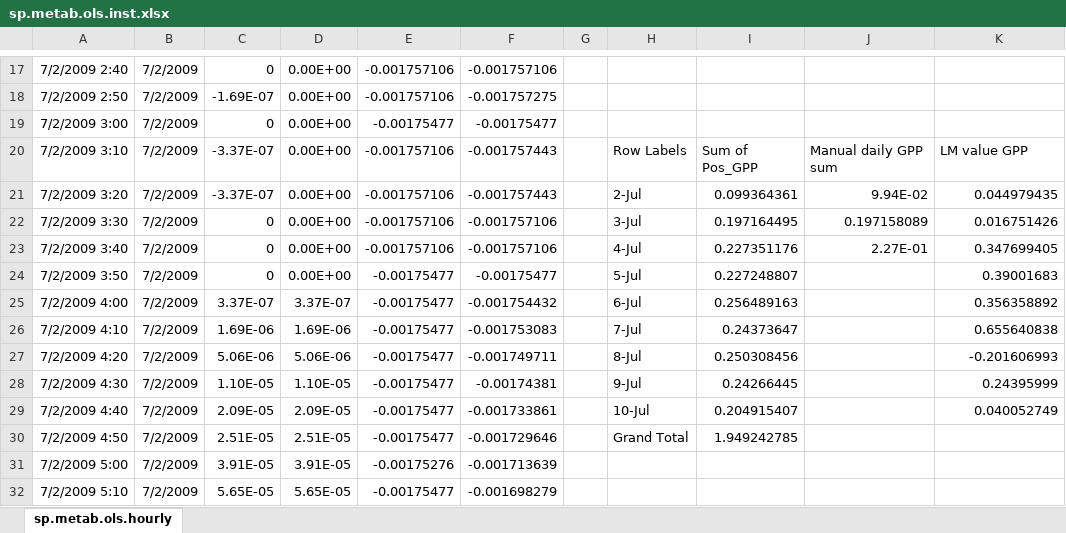
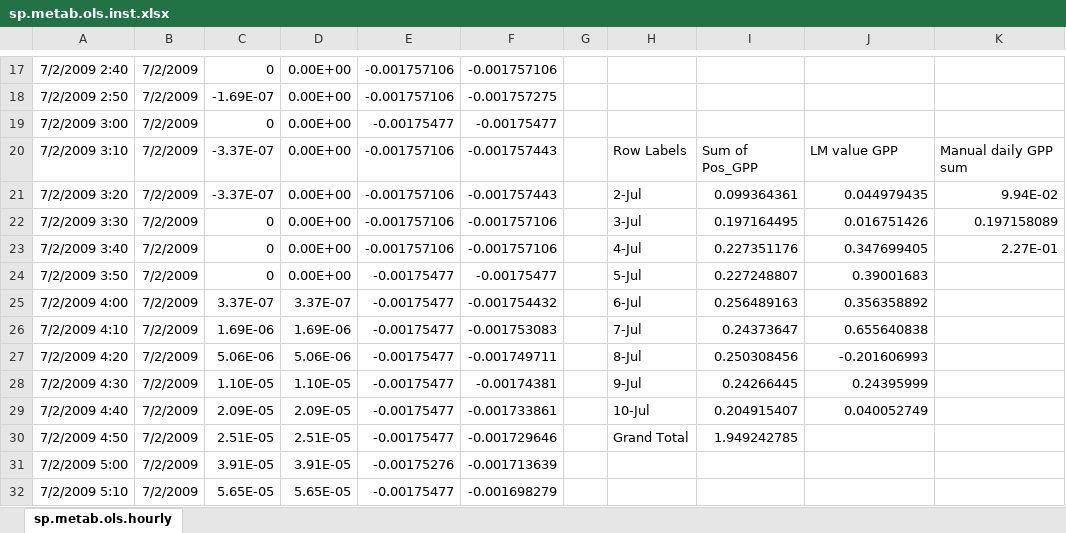
Before and after one commit to johncayers/WaterQuality, an Excel workbook: LakeAnalyzer/sp.metab.ols.inst.xlsx, sheet sp.metab.ols.hourly, drawn as a sheet; only a part is shown, gaps mark what is left out; values as stored, in another font and other column widths than the file's, no borders; charts and pictures not drawn; the diff names each change by its address in the sheet, - before the commit and + after, or states it on an @@ line.

Commit message:
Created metabolism notebook

```diff
--- a/LakeAnalyzer/sp.metab.ols.inst.xlsx (sheet sp.metab.ols.hourly)
+++ b/LakeAnalyzer/sp.metab.ols.inst.xlsx (sheet sp.metab.ols.hourly)
-J20: Manual daily GPP sum
+J20: LM value GPP
-K20: LM value GPP
+K20: Manual daily GPP sum
-J21: 9.94E-02
+J21: 0.044979435
-K21: 0.044979435
+K21: 9.94E-02
-J22: 0.197158089
+J22: 0.016751426
-K22: 0.016751426
+K22: 0.197158089
-J23: 2.27E-01
+J23: 0.347699405
-K23: 0.347699405
+K23: 2.27E-01
-J24: (empty)
+J24: 0.39001683
-K24: 0.39001683
+K24: (empty)
-J25: (empty)
+J25: 0.356358892
-K25: 0.356358892
+K25: (empty)
-J26: (empty)
+J26: 0.655640838
-K26: 0.655640838
+K26: (empty)
-J27: (empty)
+J27: -0.201606993
-K27: -0.201606993
+K27: (empty)
-J28: (empty)
+J28: 0.24395999
-K28: 0.24395999
+K28: (empty)
-J29: (empty)
+J29: 0.040052749
-K29: 0.040052749
+K29: (empty)
```
Also changed, not shown: charts or pictures, 2 other files.
